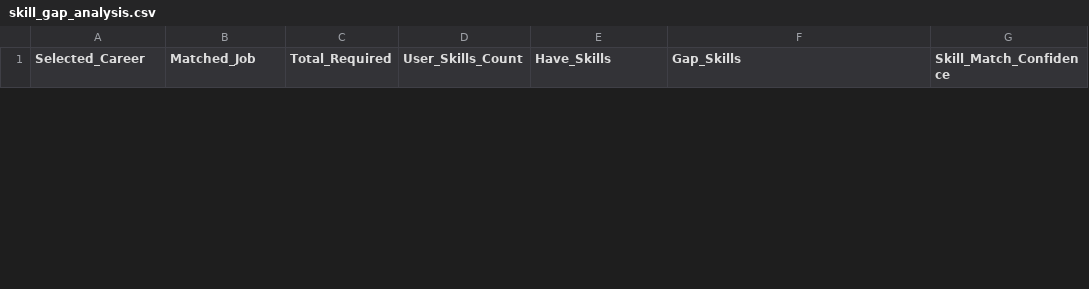
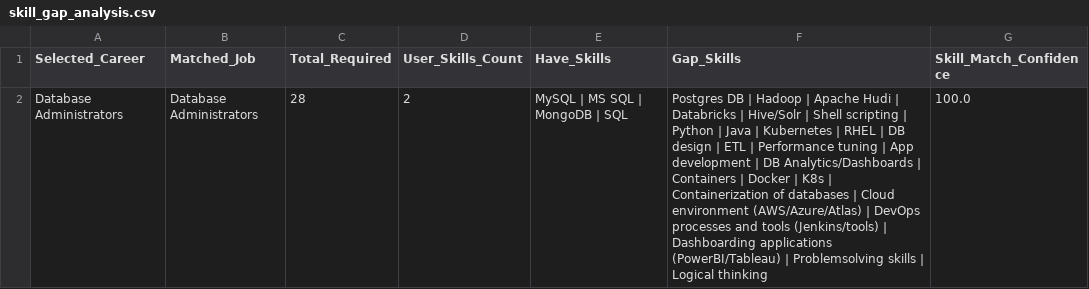
Before and after one commit to BazazAnas/Final-Project, a CSV file: backend/skill_gap_analysis.csv, drawn as a sheet; only a part is shown; the diff covers the shown part only.

```diff
--- a/backend/skill_gap_analysis.csv
+++ b/backend/skill_gap_analysis.csv
@@ -2,0 +2 @@ Selected_Career,Matched_Job,Total_Required,User_Skills_Count,Have_Skills,Gap_Ski
+Database Administrators,Database Administrators,28,2,MySQL | MS SQL | MongoDB | SQL,Postgres DB | Hadoop | Apache Hudi | Databricks | Hive/Solr | Shell scripting | Python | Java | Kubernetes | RHEL | DB design | ETL | Performance tuning | App development | DB Analytics/Dashboards | Containers | Docker | K8s | Containerization of databases | Cloud environment (AWS/Azure/Atlas) | DevOps processes and tools (Jenkins/tools) | Dashboarding applications (PowerBI/Tableau) | Problemsolving skills | Logical thinking,100.0
```
Also changed, not shown: 1 removed row elsewhere in this file, backend/my_career_recommendations.csv, backend/top_10_hybrid_recommendations.csv, 1 other file.
